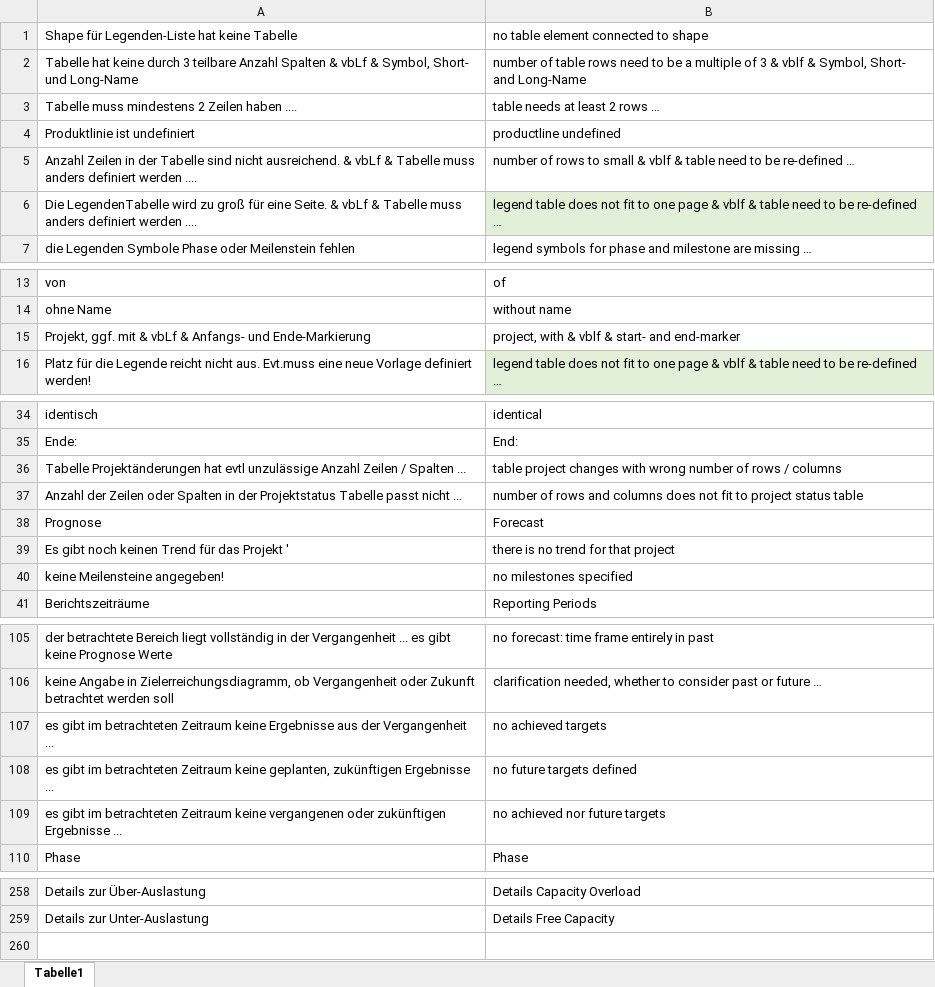
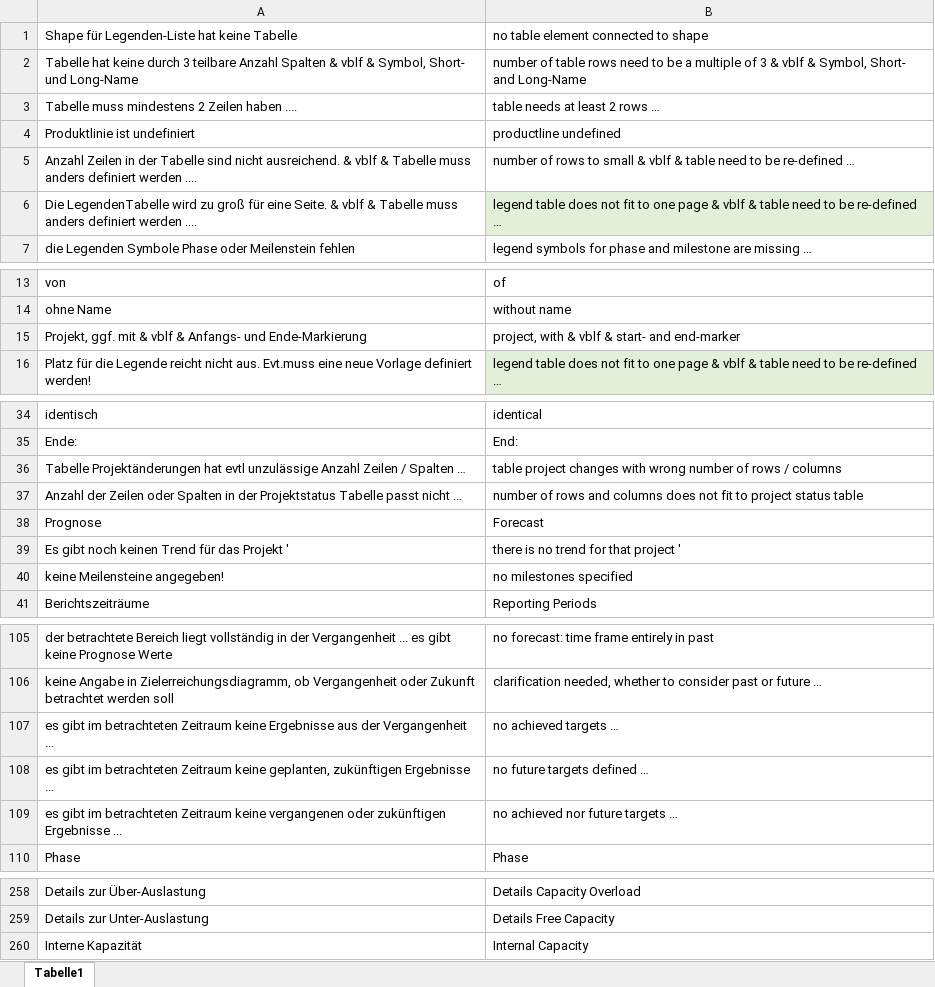
Before and after one commit to visbo-open-source/visbo-projectboard, an Excel workbook: Projectboard/ClassLibrary1/ReportTexte.xlsx, sheet Tabelle1, drawn as a sheet; only a part is shown, gaps mark what is left out; values as stored, in another font and other column widths than the file's, no borders; the diff covers the shown part only; the diff names each change by its address in the sheet, - before the commit and + after, or states it on an @@ line.

Commit message:
Korrktur: repMessages.getmsg(260) = Interne Kapazität; diese Message fehlte ganz. teilweise vor oder hinter die engl. Message Leerzeichen eingefügt.

```diff
--- a/Projectboard/ClassLibrary1/ReportTexte.xlsx (sheet Tabelle1)
+++ b/Projectboard/ClassLibrary1/ReportTexte.xlsx (sheet Tabelle1)
-A2: …Spalten & vbLf & Symbol,…
+A2: …Spalten & vblf & Symbol,…
-A5: …ausreichend. & vbLf & Tabelle…
+A5: …ausreichend. & vblf & Tabelle…
-A6: …Seite. & vbLf & Tabelle…
+A6: …Seite. & vblf & Tabelle…
-A15: …mit & vbLf & Anfangs-…
+A15: …mit & vblf & Anfangs-…
-A36: …/ Spalten ...
+A36: …/ Spalten …
-B39: there is no trend for that project
+B39: there is no trend for that project '
-B107: no achieved targets
+B107: no achieved targets …
-B108: no future targets defined
+B108: no future targets defined …
-B109: no achieved nor future targets
+B109: no achieved nor future targets …
+row 260: Interne Kapazität | Internal Capacity
```
Also changed, not shown: 6 edited cells elsewhere in this sheet, 5 other files.
